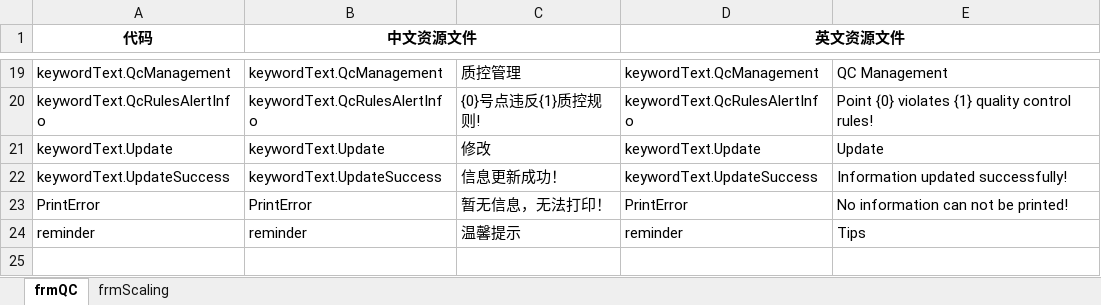
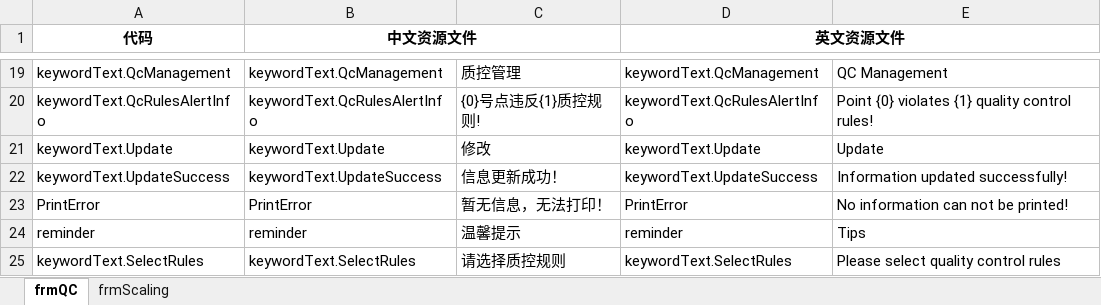
Before and after one commit to lvlingmin/biobase, an Excel workbook: BKI1100_R30_资源文件/ScalingQC.xlsx, sheet frmQC, drawn as a sheet; only a part is shown, gaps mark what is left out; values as stored, in another font and other column widths than the file's, no borders; the diff names each change by its address in the sheet, - before the commit and + after, or states it on an @@ line.

Commit message:
添加keywordText.SelectRules字段

```diff
--- a/BKI1100_R30_资源文件/ScalingQC.xlsx (sheet frmQC)
+++ b/BKI1100_R30_资源文件/ScalingQC.xlsx (sheet frmQC)
+row 25: keywordText.SelectRules | keywordText.SelectRules | 请选择质控规则 | keywordText.SelectRules | Please select quality control rules
```
